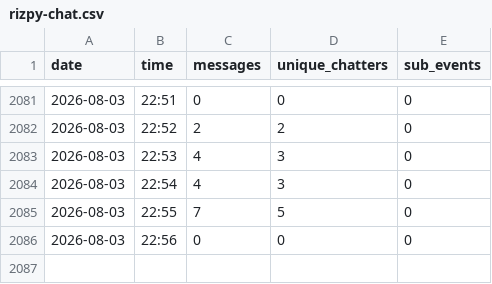
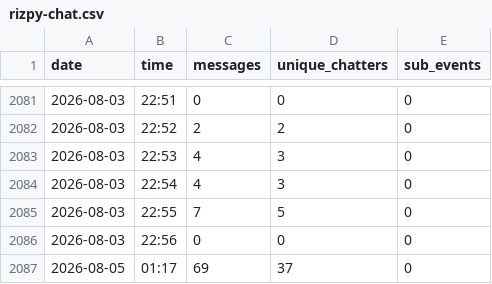
Before and after one commit to newomp4/su26-exchange, a CSV file: rizpy-chat.csv, drawn as a sheet; only a part is shown, gaps mark what is left out.

Commit message:
data update 2026-08-05 01:19

```diff
--- a/rizpy-chat.csv
+++ b/rizpy-chat.csv
@@ -2086 +2086,2 @@ date,time,messages,unique_chatters,sub_events
 2026-08-03,22:56,0,0,0
+2026-08-05,01:17,69,37,0
```
Also changed, not shown: 5 other files.
